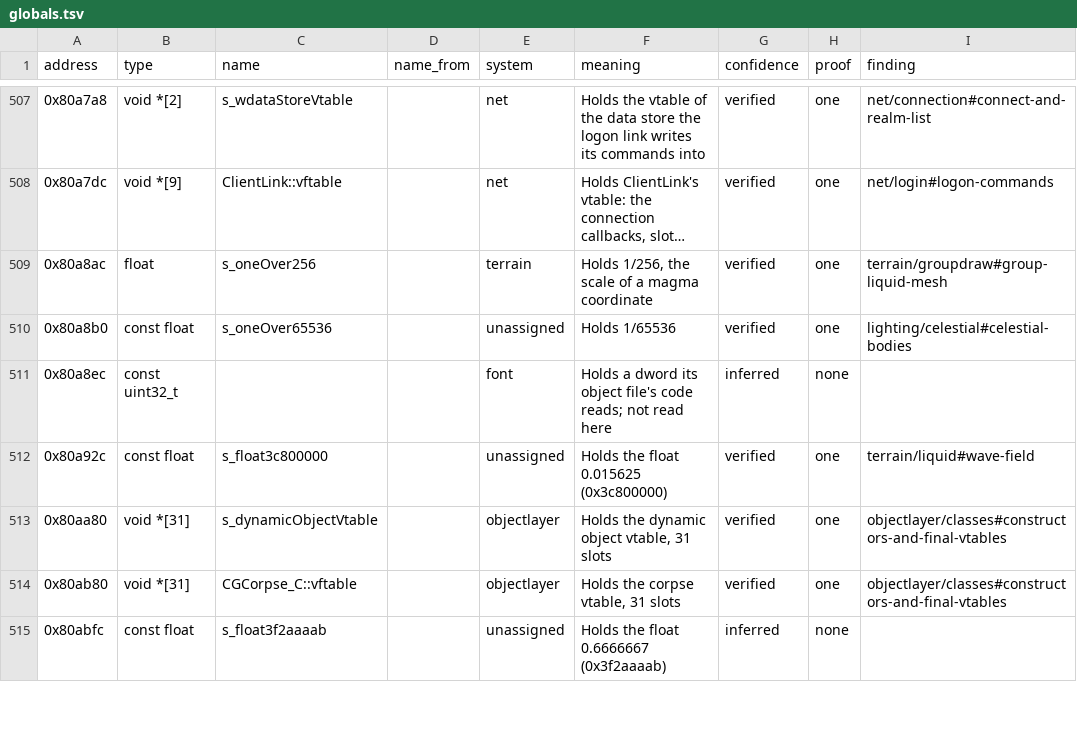
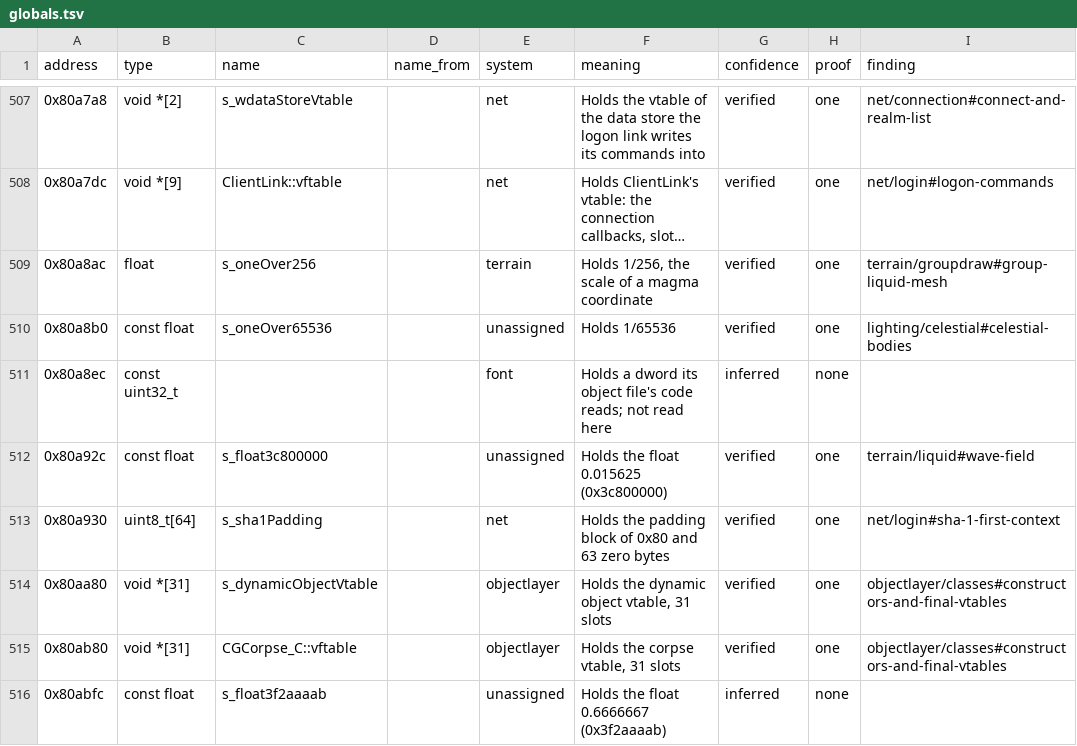
Before and after one commit to samwhosung/benilla-re, a TSV file: symbols/globals.tsv, drawn as a sheet; only a part is shown, gaps mark what is left out; long unchanged cells end in ….

```diff
--- a/symbols/globals.tsv
+++ b/symbols/globals.tsv
@@ -512,2 +512,3 @@ address	type	name	name_from	system	meaning	confidence	proof	finding
 0x80a92c	const float	s_float3c800000		unassigned	Holds the float 0.015625 (0x3c800000)	verified	one	terrain/liquid#wave-field
+0x80a930	uint8_t[64]	s_sha1Padding		net	Holds the padding block of 0x80 and 63 zero bytes	verified	one	net/login#sha-1-first-context
 0x80aa80	void *[31]	s_dynamicObjectVtable		objectlayer	Holds the dynamic object vtable, 31 slots	verified	one	objectlayer/classes#constructors-and-final-vtables
```
Also changed, not shown: 2 other files.
